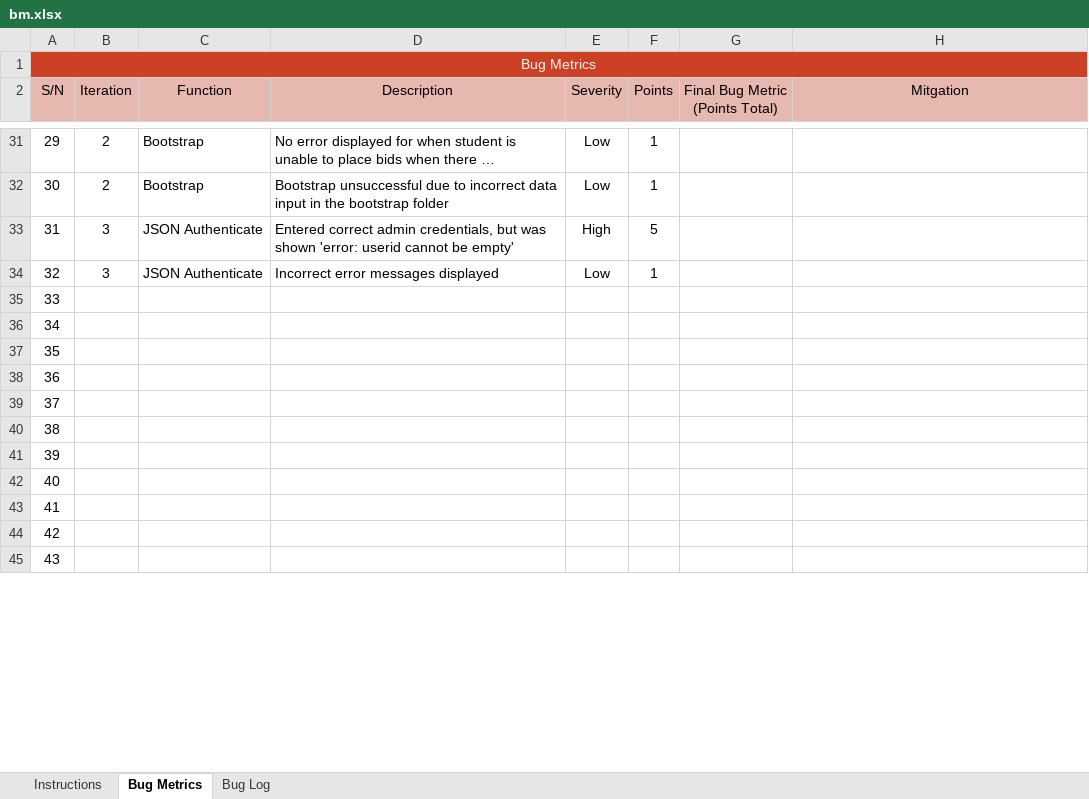
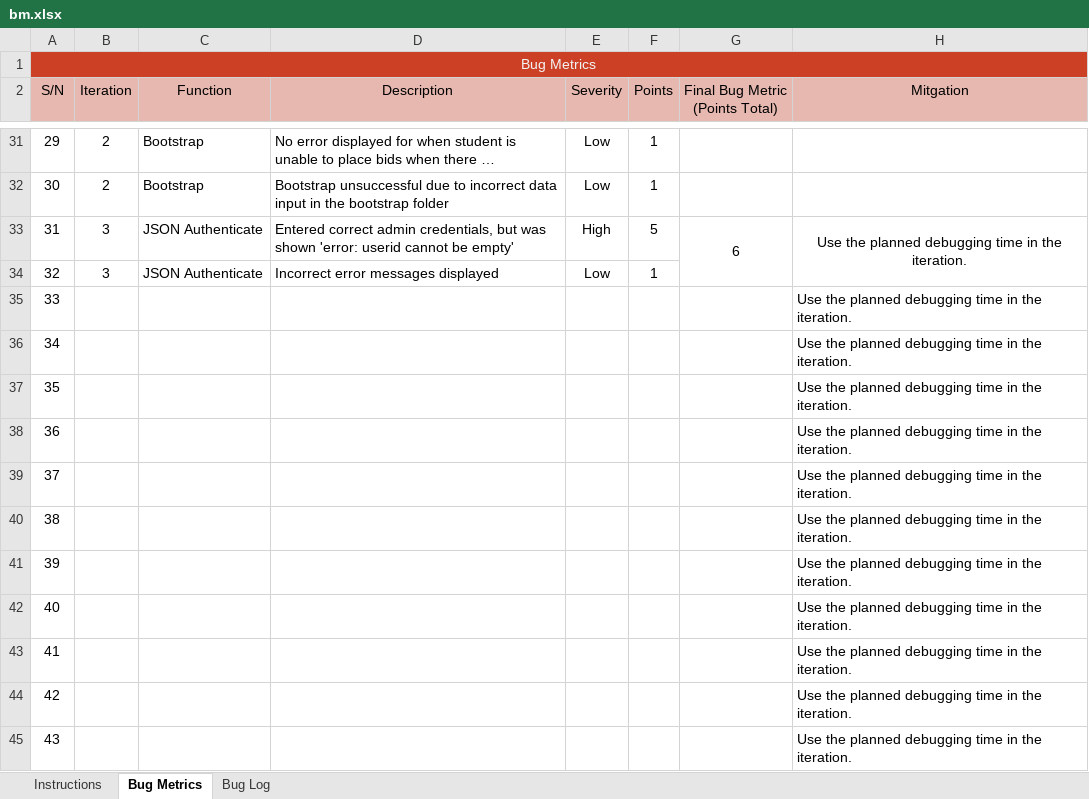
Before and after one commit to j1em1n/BIOS-Bidding-System, an Excel workbook: metrics/bm.xlsx, sheet Bug Metrics, drawn as a sheet; only a part is shown, gaps mark what is left out; long unchanged cells end in …; values as stored, in another font and other column widths than the file's, no borders; conditional formats not drawn; the diff covers the shown part only; the diff names each change by its address in the sheet, - before the commit and + after, or states it on an @@ line.

```diff
--- a/metrics/bm.xlsx (sheet Bug Metrics)
+++ b/metrics/bm.xlsx (sheet Bug Metrics)
-G33 (Final Bug Metric (Points Total)): (empty)
+G33 (Final Bug Metric (Points Total)): 6
+G33:G34 merged
-H33 (Mitgation): (empty)
+H33 (Mitgation): Use the planned debugging time in the iteration.
+H33:H34 merged
-H35:H45 (Mitgation): (empty)
+H35:H45 (Mitgation): Use the planned debugging time in the iteration.
```
Also changed, not shown: 19 edited cells elsewhere in this sheet, 3 other files.
